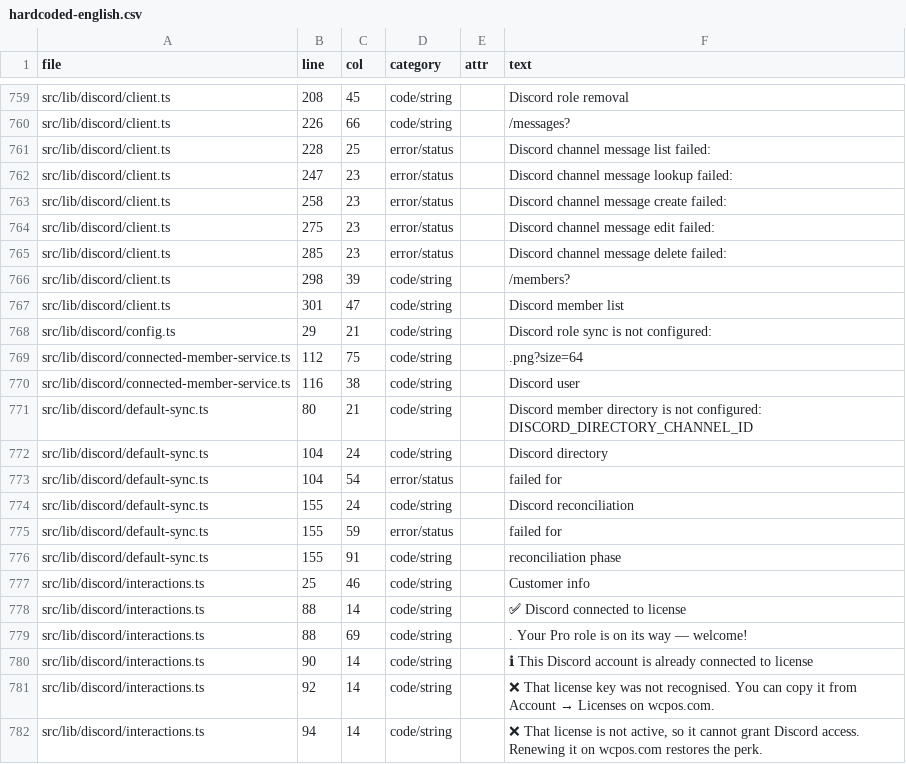
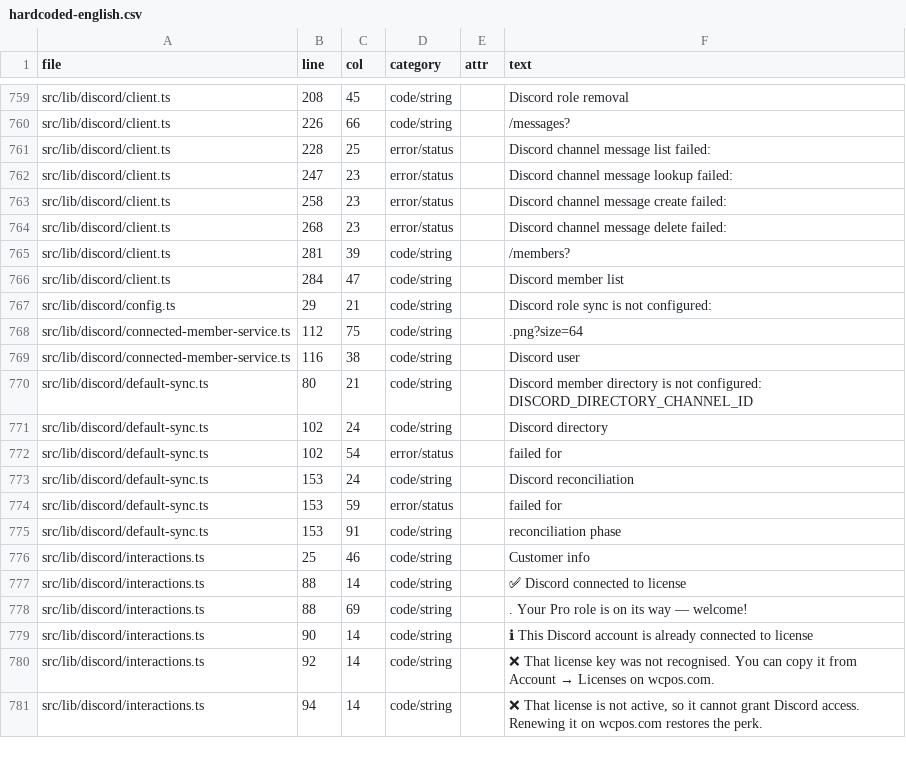
Before and after one commit to wcpos/wcpos-com, a CSV file: reports/i18n/hardcoded-english.csv, drawn as a sheet; only a part is shown, gaps mark what is left out; the diff covers the shown part only.

Commit message:
chore(i18n): allowlist the directory card's never-seen marker
Admin-only Discord bot copy, same intentional debt as the rest of
interactions.ts; drops the retired edit-failure signature.

```diff
--- a/reports/i18n/hardcoded-english.csv
+++ b/reports/i18n/hardcoded-english.csv
@@ -763,6 +763,5 @@ file,line,col,category,attr,text
 "src/lib/discord/client.ts","258","23","error/status","","Discord channel message create failed:"
-"src/lib/discord/client.ts","275","23","error/status","","Discord channel message edit failed:"
-"src/lib/discord/client.ts","285","23","error/status","","Discord channel message delete failed:"
-"src/lib/discord/client.ts","298","39","code/string","","/members?"
-"src/lib/discord/client.ts","301","47","code/string","","Discord member list"
+"src/lib/discord/client.ts","268","23","error/status","","Discord channel message delete failed:"
+"src/lib/discord/client.ts","281","39","code/string","","/members?"
+"src/lib/discord/client.ts","284","47","code/string","","Discord member list"
 "src/lib/discord/config.ts","29","21","code/string","","Discord role sync is not configured:"
@@ -771,7 +770,7 @@ file,line,col,category,attr,text
 "src/lib/discord/default-sync.ts","80","21","code/string","","Discord member directory is not configured: DISCORD_DIRECTORY_CHANNEL_ID"
-"src/lib/discord/default-sync.ts","104","24","code/string","","Discord directory"
-"src/lib/discord/default-sync.ts","104","54","error/status","","failed for"
-"src/lib/discord/default-sync.ts","155","24","code/string","","Discord reconciliation"
-"src/lib/discord/default-sync.ts","155","59","error/status","","failed for"
-"src/lib/discord/default-sync.ts","155","91","code/string","","reconciliation phase"
+"src/lib/discord/default-sync.ts","102","24","code/string","","Discord directory"
+"src/lib/discord/default-sync.ts","102","54","error/status","","failed for"
+"src/lib/discord/default-sync.ts","153","24","code/string","","Discord reconciliation"
+"src/lib/discord/default-sync.ts","153","59","error/status","","failed for"
+"src/lib/discord/default-sync.ts","153","91","code/string","","reconciliation phase"
 "src/lib/discord/interactions.ts","25","46","code/string","","Customer info"
```
Also changed, not shown: 18 edited cells elsewhere in this file, 1 other file.
